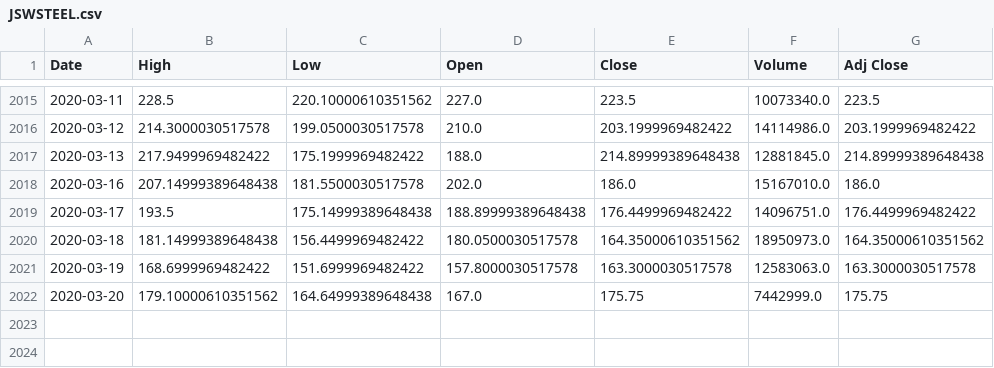
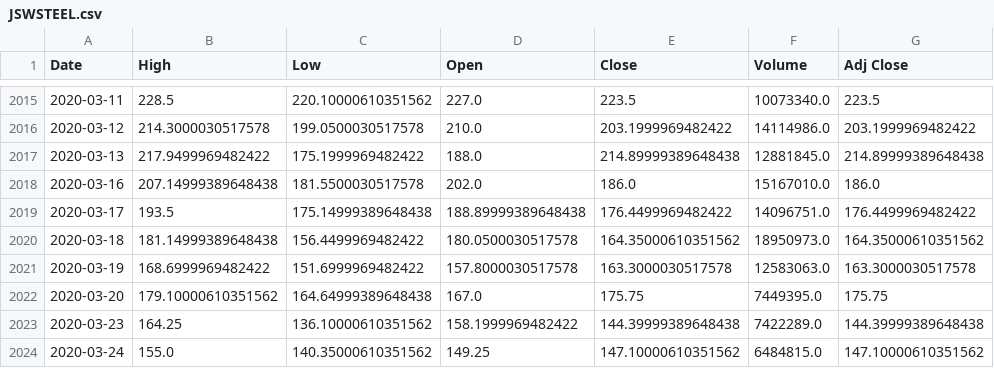
Before and after one commit to tanujdey7/Nifty-50-Stock-Prediction, a CSV file: stock_data/JSWSTEEL.csv, drawn as a sheet; only a part is shown, gaps mark what is left out.

```diff
--- a/stock_data/JSWSTEEL.csv
+++ b/stock_data/JSWSTEEL.csv
@@ -2021,2 +2021,4 @@ Date,High,Low,Open,Close,Volume,Adj Close
 2020-03-19,168.6999969482422,151.6999969482422,157.8000030517578,163.3000030517578,12583063.0,163.3000030517578
-2020-03-20,179.10000610351562,164.64999389648438,167.0,175.75,7442999.0,175.75
+2020-03-20,179.10000610351562,164.64999389648438,167.0,175.75,7449395.0,175.75
+2020-03-23,164.25,136.10000610351562,158.1999969482422,144.39999389648438,7422289.0,144.39999389648438
+2020-03-24,155.0,140.35000610351562,149.25,147.10000610351562,6484815.0,147.10000610351562
```
Also changed, not shown: stock_data/COALINDIA.csv, stock_data/HCLTECH.csv, 57 other files.
